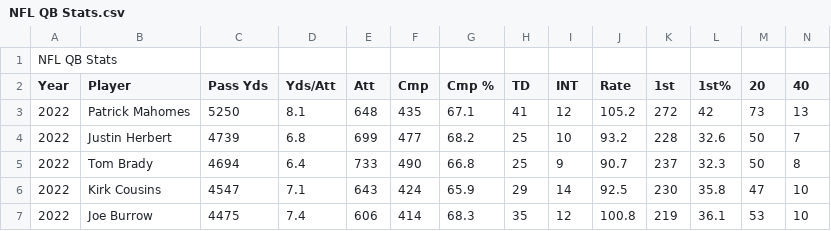
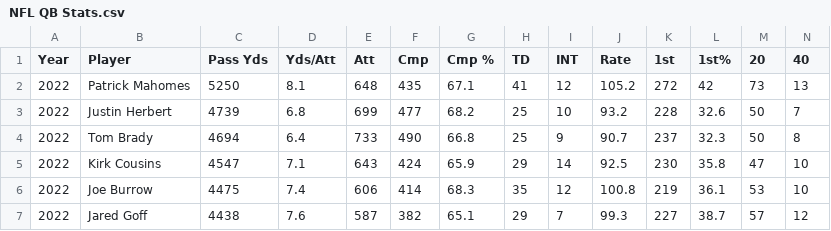
Before and after one commit to kvr5dj/Project, a CSV file: NFL QB Stats.csv, drawn as a sheet; only a part is shown; the shorter side is filled out with more unchanged rows; rows hold the shown columns only; the diff names each change by its address in the sheet, - before the commit and + after, or states it on an @@ line.

Commit message:
Add files via upload

```diff
--- a/NFL QB Stats.csv
+++ b/NFL QB Stats.csv
-row 1: NFL QB Stats
```
